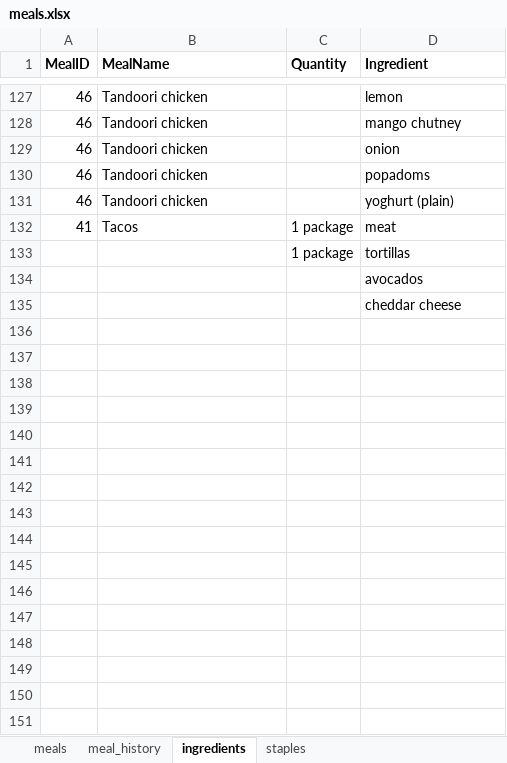
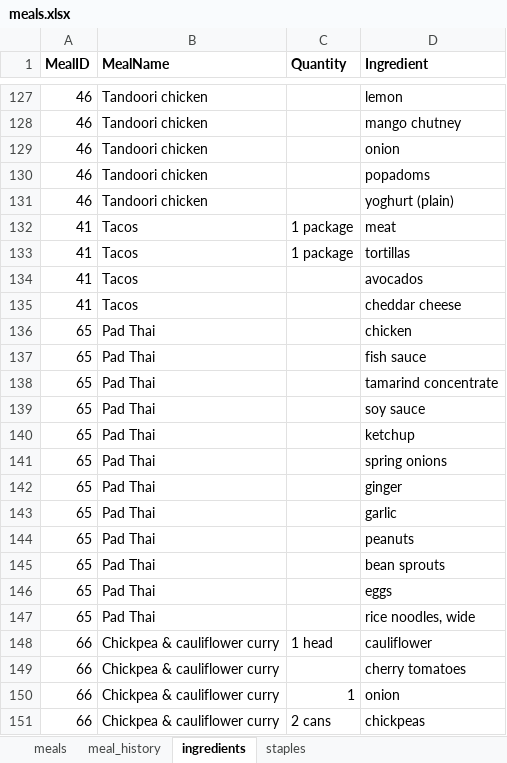
Before and after one commit to deg75kd/DinnerRandomizer, an Excel workbook: meals.xlsx, sheet ingredients, drawn as a sheet; only a part is shown, gaps mark what is left out; values as stored, in another font and other column widths than the file's, no borders; removed rows and columns are numbered as before the commit, all else as after; the diff covers the shown part only; the diff names each change by its address in the sheet, - before the commit and + after, or states it on an @@ line.

```diff
--- a/meals.xlsx (sheet ingredients)
+++ b/meals.xlsx (sheet ingredients)
-A133 (MealID): (empty)
+A133 (MealID): 41
-B133 (MealName): (empty)
+B133 (MealName): Tacos
-row 134:  |  |  | avocados
-row 135:  |  |  | cheddar cheese
+row 134: 41 | Tacos |  | avocados
+row 135: 41 | Tacos |  | cheddar cheese
+row 136: 65 | Pad Thai |  | chicken
+row 137: 65 | Pad Thai |  | fish sauce
+row 138: 65 | Pad Thai |  | tamarind concentrate
+row 139: 65 | Pad Thai |  | soy sauce
+row 140: 65 | Pad Thai |  | ketchup
+row 141: 65 | Pad Thai |  | spring onions
+row 142: 65 | Pad Thai |  | ginger
+row 143: 65 | Pad Thai |  | garlic
+row 144: 65 | Pad Thai |  | peanuts
+row 145: 65 | Pad Thai |  | bean sprouts
+row 146: 65 | Pad Thai |  | eggs
+row 147: 65 | Pad Thai |  | rice noodles, wide
+row 148: 66 | Chickpea & cauliflower curry | 1 head | cauliflower
+row 149: 66 | Chickpea & cauliflower curry |  | cherry tomatoes
+row 150: 66 | Chickpea & cauliflower curry | 1 | onion
+row 151: 66 | Chickpea & cauliflower curry | 2 cans | chickpeas
```
Also changed, not shown: 51 added rows elsewhere in this sheet, sheet meal_history, sheet meals, hidden cells, 2 other files.
